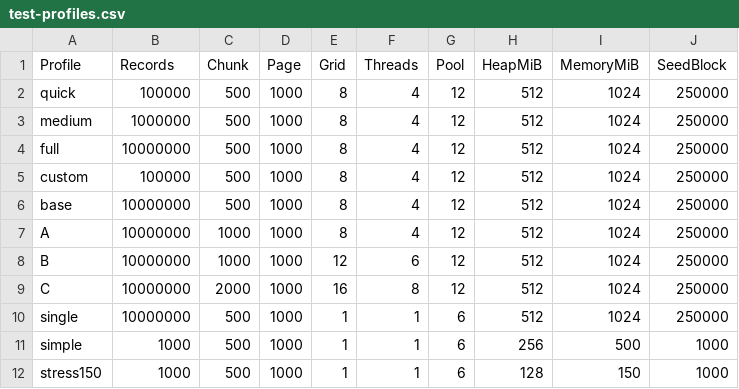
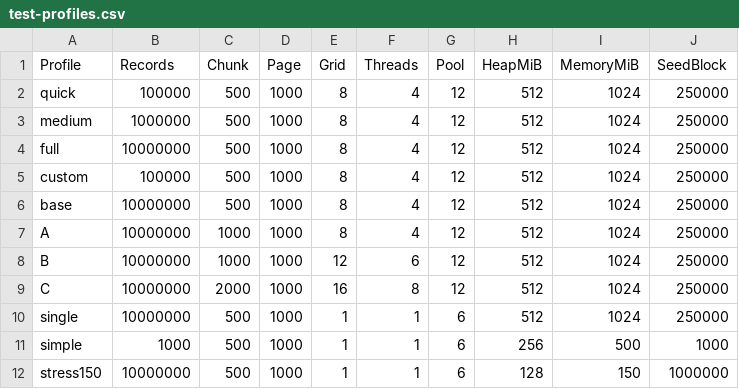
Before and after one commit to juanfranciscofernandezherreros/springbatch-jdbc, a CSV file: test-profiles.csv, drawn as a sheet.

Commit message:
test: set stress150 profile to 10M records, single partition and worker, 150MiB Batch cap

```diff
--- a/test-profiles.csv
+++ b/test-profiles.csv
@@ -11,2 +11,2 @@ single,10000000,500,1000,1,1,6,512,1024,250000
 simple,1000,500,1000,1,1,6,256,500,1000
-stress150,1000,500,1000,1,1,6,128,150,1000
+stress150,10000000,500,1000,1,1,6,128,150,1000000
```
